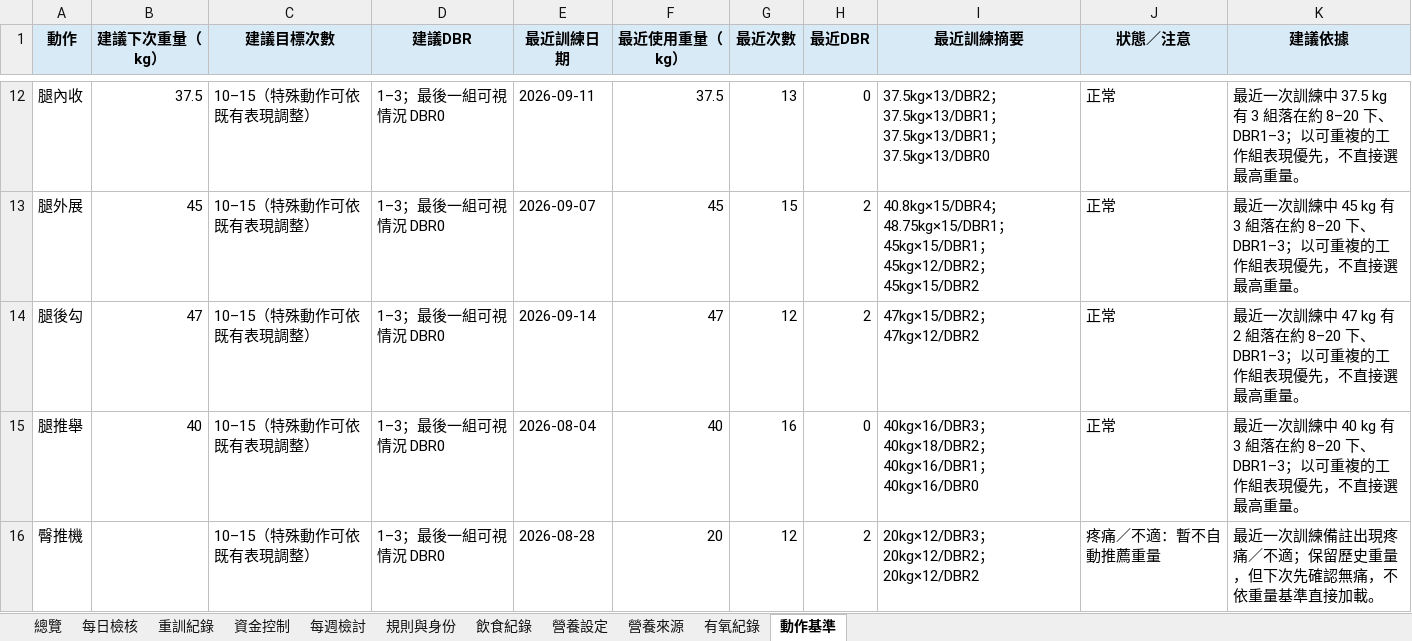
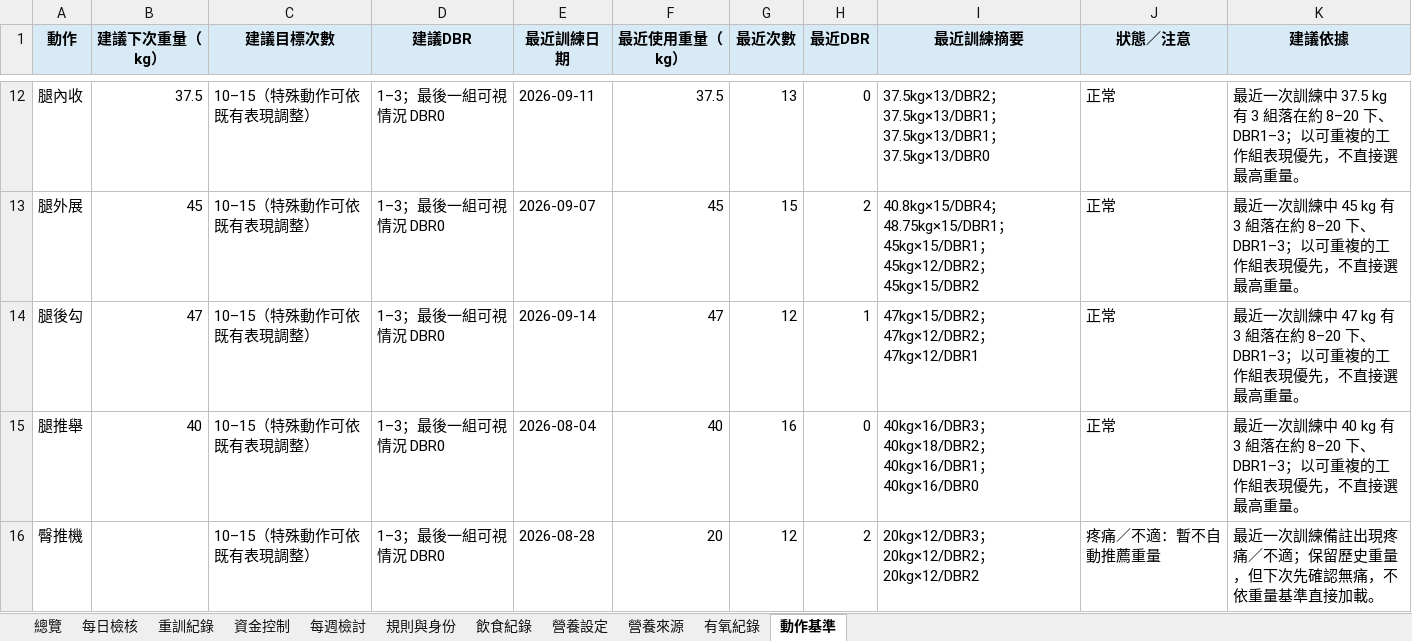
Before and after one commit to asadman1523/30-day-reset-tracker, an Excel workbook: 30天重建追蹤.xlsx, sheet 動作基準, drawn as a sheet; only a part is shown, gaps mark what is left out; values as stored, in another font and other column widths than the file's, no borders; the diff names each change by its address in the sheet, - before the commit and + after, or states it on an @@ line.

```diff
--- a/30天重建追蹤.xlsx (sheet 動作基準)
+++ b/30天重建追蹤.xlsx (sheet 動作基準)
-H14 (最近DBR): 2
+H14 (最近DBR): 1
-I14 (最近訓練摘要): 47kg×15/DBR2；47kg×12/DBR2
+I14 (最近訓練摘要): 47kg×15/DBR2；47kg×12/DBR2；47kg×12/DBR1
-K14 (建議依據): …47 kg 有 2 組落在約…
+K14 (建議依據): …47 kg 有 3 組落在約…
```
Also changed, not shown: sheet 重訓紀錄, 4 other files.
